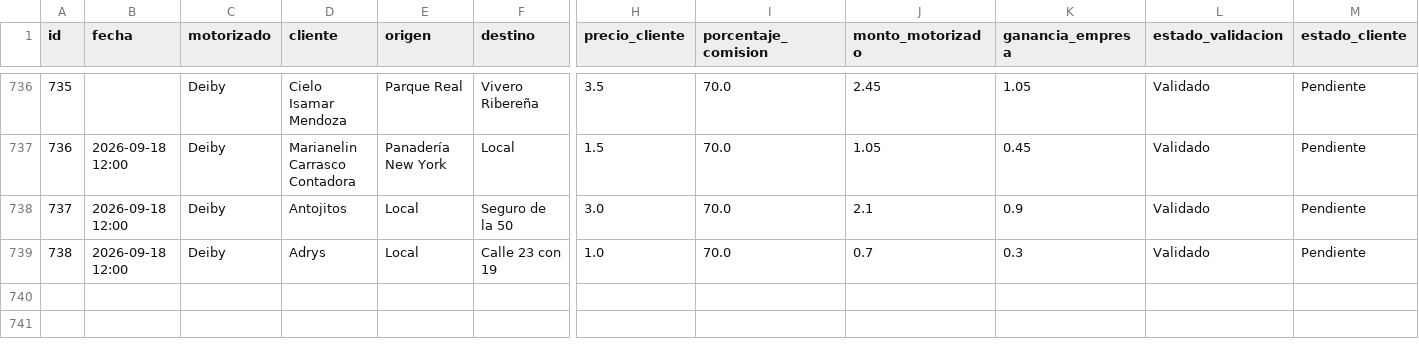
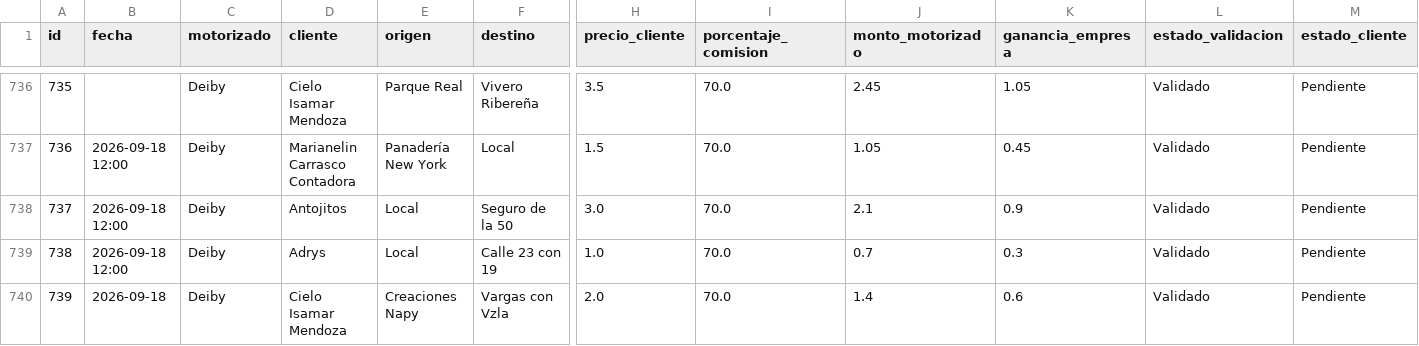
Before and after one commit to motovueltas-maker/Motovueltas-v2, a CSV file: servicios.csv, drawn as a sheet; only a part is shown, gaps mark what is left out; rows hold the shown columns only; the diff names each change by its address in the sheet, - before the commit and + after, or states it on an @@ line.

Commit message:
Nueva vuelta #739 para Cielo Isamar Mendoza

```diff
--- a/servicios.csv
+++ b/servicios.csv
+row 740: 739 | 2026-09-18 | Deiby | Cielo Isamar Mendoza | Creaciones Napy | Vargas con Vzla | 2.0 | 70.0 | 1.4 | 0.6 | Validado | Pendiente
```
